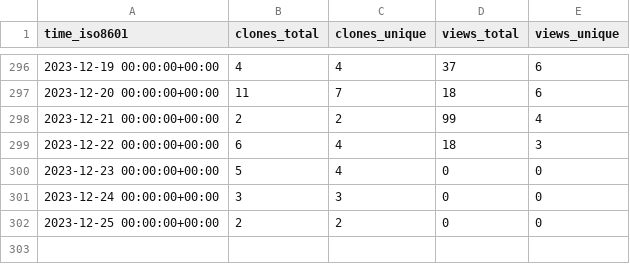
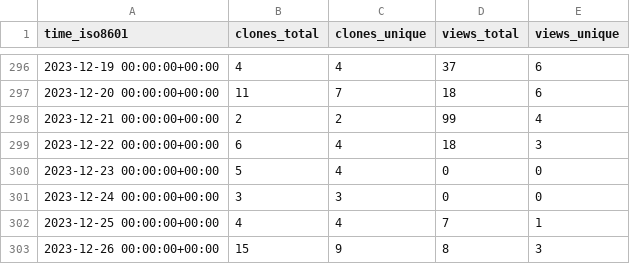
Before and after one commit to yext/pages-starter-react-locations, a CSV file: yext/pages-starter-react-locations/ghrs-data/views_clones_aggregate.csv, drawn as a sheet; only a part is shown, gaps mark what is left out.

```diff
--- a/yext/pages-starter-react-locations/ghrs-data/views_clones_aggregate.csv
+++ b/yext/pages-starter-react-locations/ghrs-data/views_clones_aggregate.csv
@@ -301,2 +301,3 @@ time_iso8601,clones_total,clones_unique,views_total,views_unique
 2023-12-24 00:00:00+00:00,3,3,0,0
-2023-12-25 00:00:00+00:00,2,2,0,0
+2023-12-25 00:00:00+00:00,4,4,7,1
+2023-12-26 00:00:00+00:00,15,9,8,3
```
Also changed, not shown: 1 other file.
